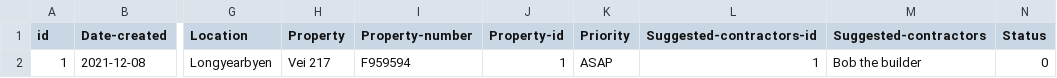
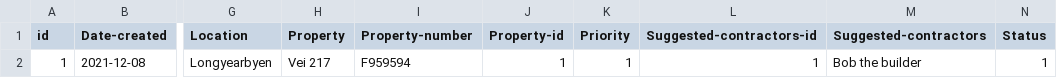
Before and after one commit to lsig/NaNairverkefni, a CSV file: NaN_Program/CSV_Files/Maintenance_request.csv, drawn as a sheet; only a part is shown, gaps mark what is left out; the diff names each change by its address in the sheet, - before the commit and + after, or states it on an @@ line.

```diff
--- a/NaN_Program/CSV_Files/Maintenance_request.csv
+++ b/NaN_Program/CSV_Files/Maintenance_request.csv
-K2 (Priority): ASAP
+K2 (Priority): 1
-N2 (Status): 0
+N2 (Status): 1
```
Also changed, not shown: 2 other files.
